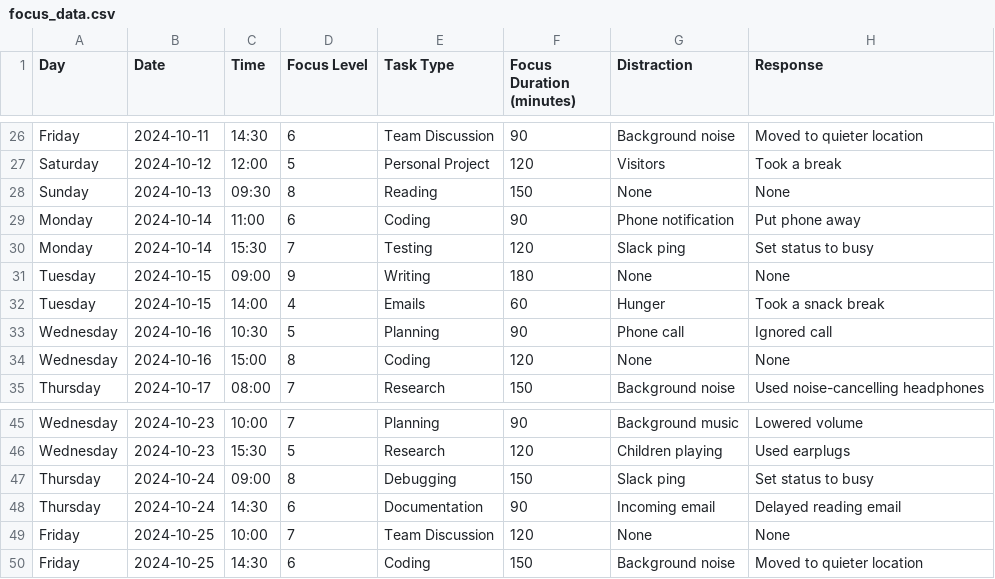
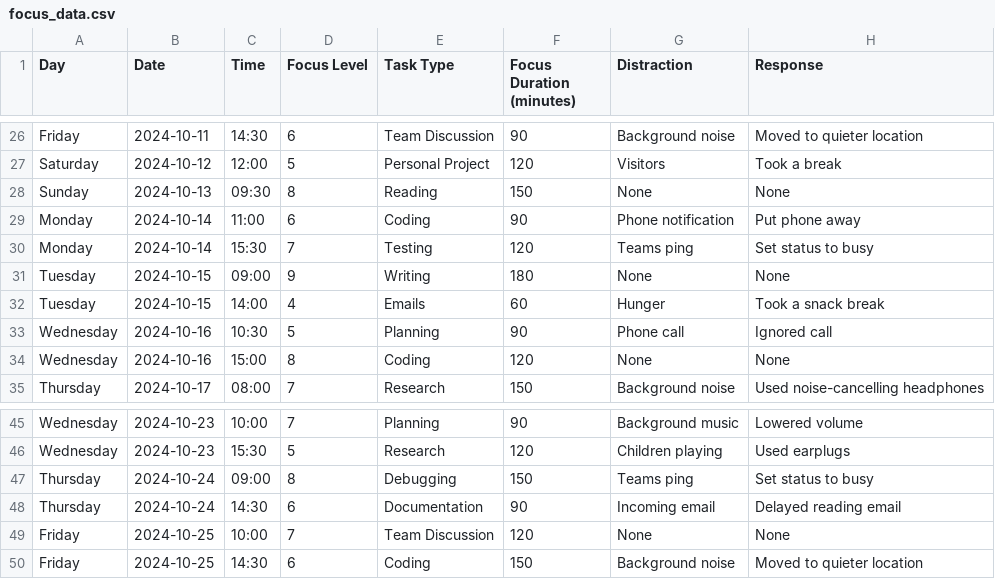
Before and after one commit to dawud-shad/course-creativecoding, a CSV file: Data Project - Activity Tracker/DataDiary/focus_data.csv, drawn as a sheet; only a part is shown, gaps mark what is left out; the diff covers the shown part only.

```diff
--- a/Data Project - Activity Tracker/DataDiary/focus_data.csv
+++ b/Data Project - Activity Tracker/DataDiary/focus_data.csv
@@ -29,3 +29,3 @@ Sunday,2024-10-13,09:30,8,Reading,150,None,None
 Monday,2024-10-14,11:00,6,Coding,90,Phone notification,Put phone away
-Monday,2024-10-14,15:30,7,Testing,120,Slack ping,Set status to busy
+Monday,2024-10-14,15:30,7,Testing,120,Teams ping,Set status to busy
 Tuesday,2024-10-15,09:00,9,Writing,180,None,None
@@ -46,3 +46,3 @@ Wednesday,2024-10-23,10:00,7,Planning,90,Background music,Lowered volume
 Wednesday,2024-10-23,15:30,5,Research,120,Children playing,Used earplugs
-Thursday,2024-10-24,09:00,8,Debugging,150,Slack ping,Set status to busy
+Thursday,2024-10-24,09:00,8,Debugging,150,Teams ping,Set status to busy
 Thursday,2024-10-24,14:30,6,Documentation,90,Incoming email,Delayed reading email
```
Also changed, not shown: 8 edited cells elsewhere in this file, 1 other file.
